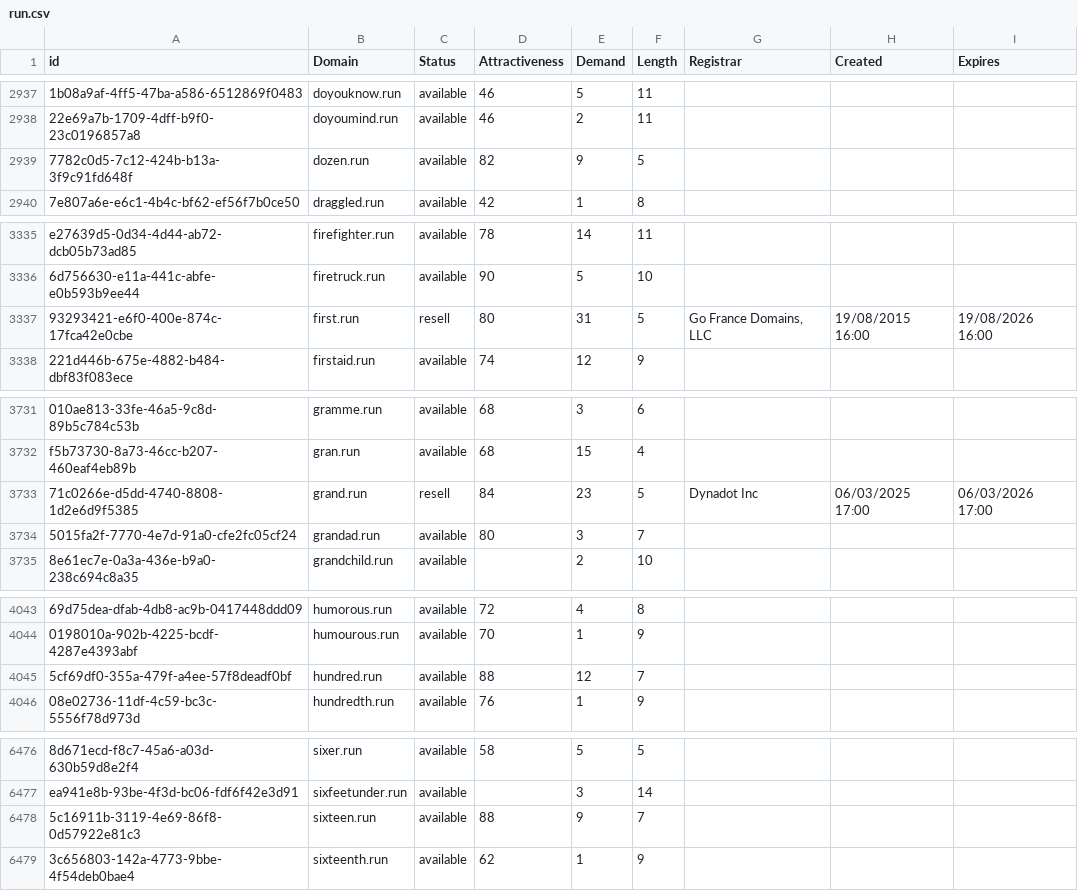
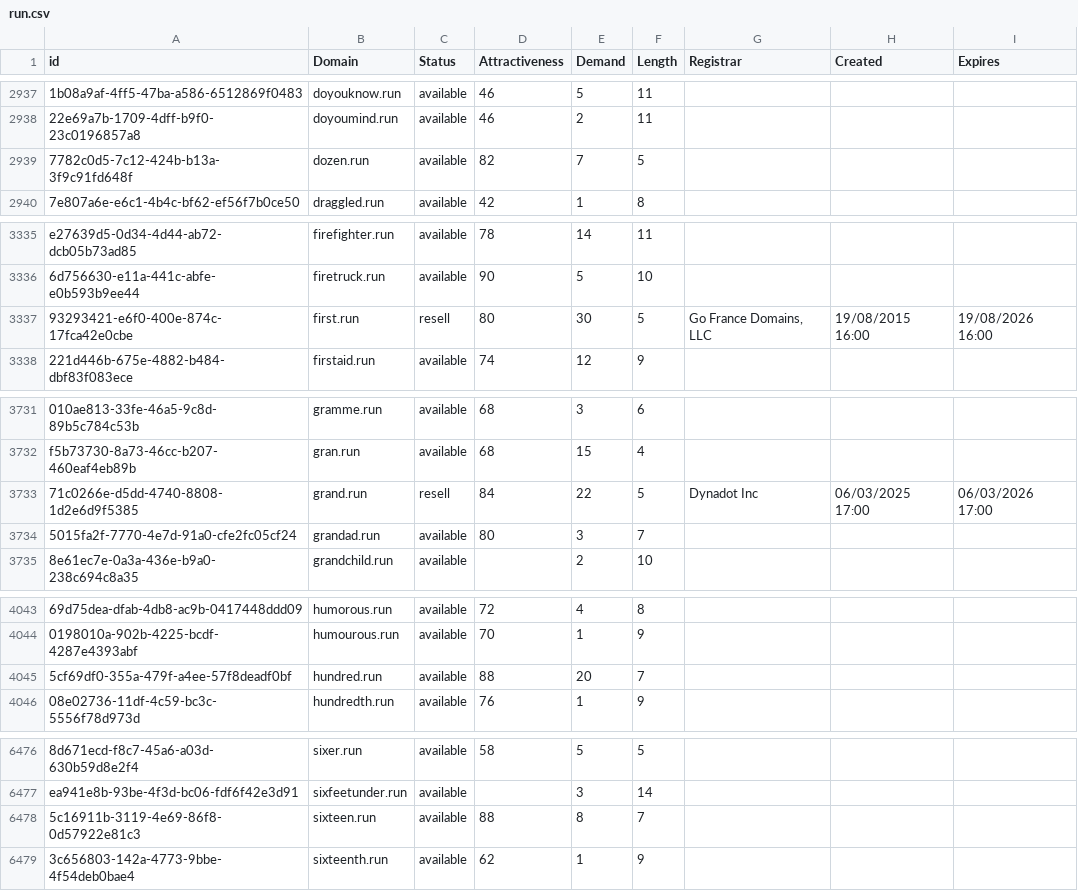
Before and after one commit to UniqueDomains/run-oneword-domains, a CSV file: run.csv, drawn as a sheet; only a part is shown, gaps mark what is left out; the diff covers the shown part only; the diff names each change by its address in the sheet, - before the commit and + after, or states it on an @@ line.

Commit message:
Domains update

```diff
--- a/run.csv
+++ b/run.csv
-E2939 (Demand): 9
+E2939 (Demand): 7
-E3337 (Demand): 31
+E3337 (Demand): 30
-E3733 (Demand): 23
+E3733 (Demand): 22
-E4045 (Demand): 12
+E4045 (Demand): 20
-E6478 (Demand): 9
+E6478 (Demand): 8
```
Also changed, not shown: 2 edited cells elsewhere in this file, 2 other files.
